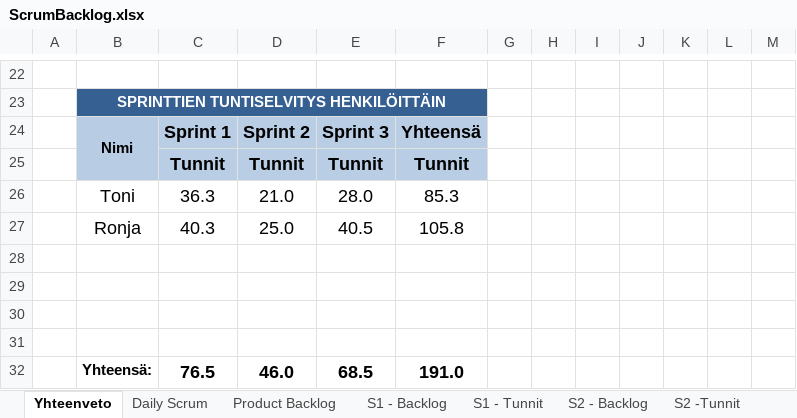
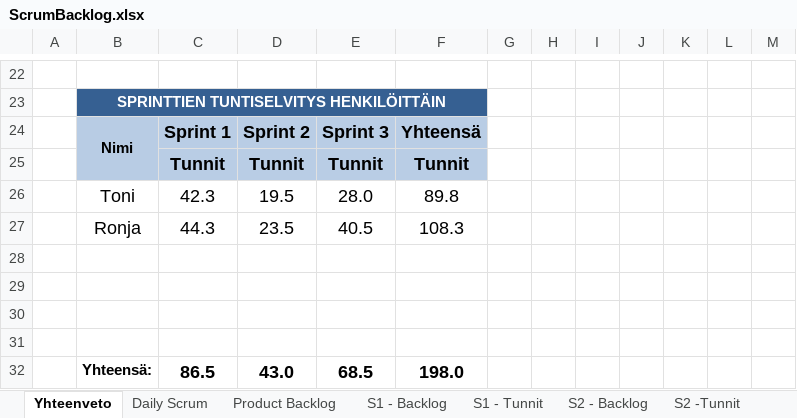
Before and after one commit to SmolBananya/muistutussovellus, an Excel workbook: ScrumBacklog.xlsx, sheet Yhteenveto, drawn as a sheet; only a part is shown, gaps mark what is left out; values as stored, in another font and other column widths than the file's, no borders; charts and pictures not drawn; 1 other sheet too large or unreadable and not compared; removed rows and columns are numbered as before the commit, all else as after; the diff names each change by its address in the sheet, - before the commit and + after, or states it on an @@ line.

```diff
--- a/ScrumBacklog.xlsx (sheet Yhteenveto)
+++ b/ScrumBacklog.xlsx (sheet Yhteenveto)
-row 26:  | Toni | 36.3 | 21.0 | 28.0 | 85.3
-row 27:  | Ronja | 40.3 | 25.0 | 40.5 | 105.8
+row 26:  | Toni | 42.3 | 19.5 | 28.0 | 89.8
+row 27:  | Ronja | 44.3 | 23.5 | 40.5 | 108.3
-row 32:  | Yhteensä: | 76.5 | 46.0 | 68.5 | 191.0
+row 32:  | Yhteensä: | 86.5 | 43.0 | 68.5 | 198.0
```
Also changed, not shown: sheet S1 - Tunnit, sheet Daily Scrum, sheet S2 - Backlog, charts or pictures.
